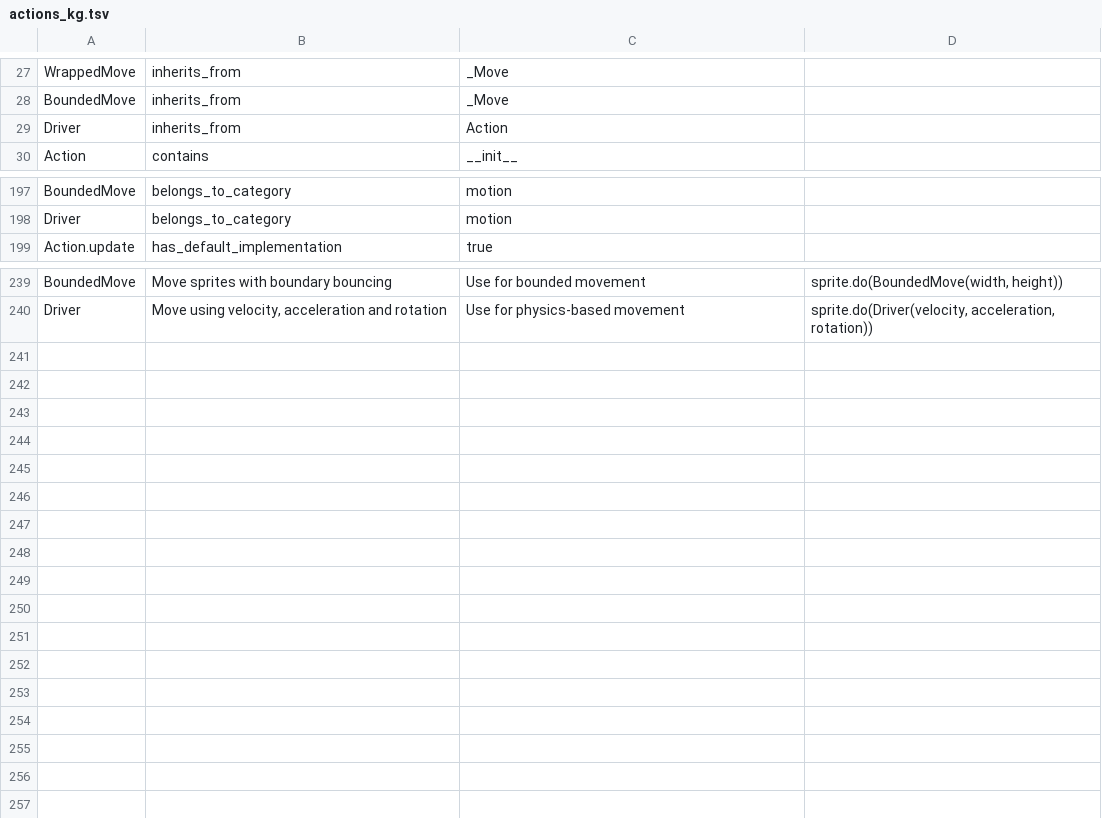
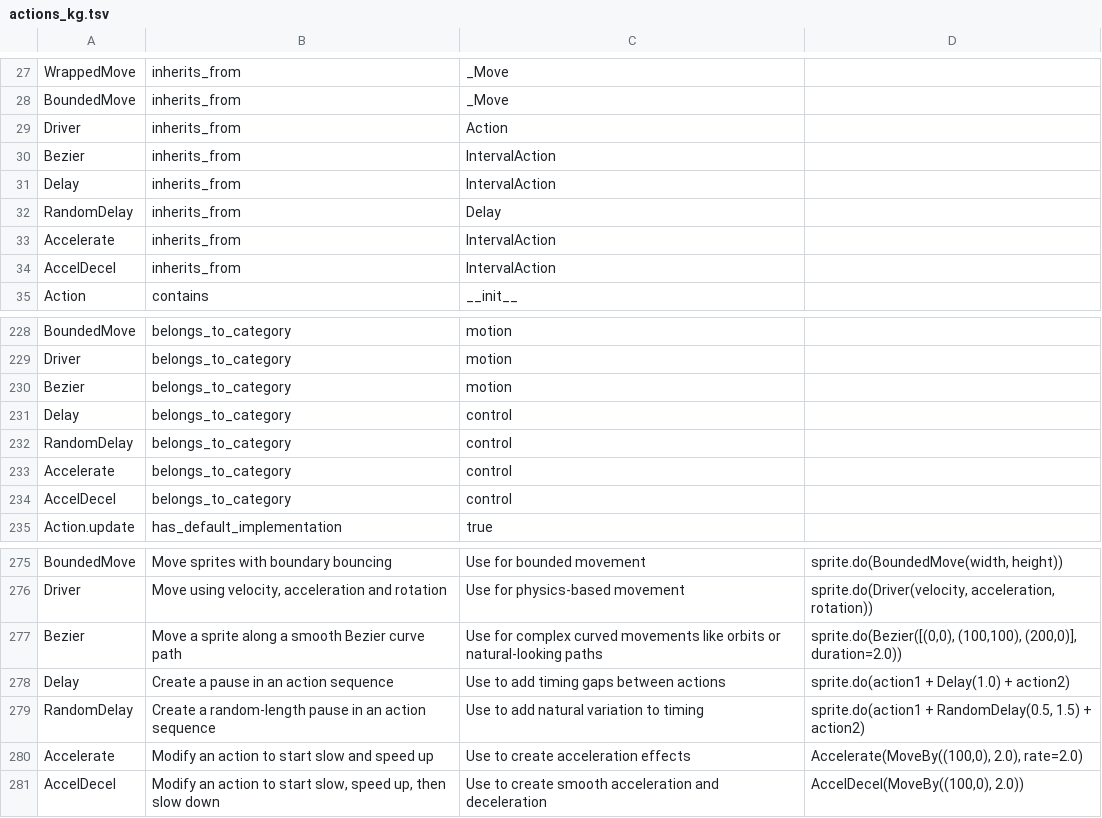
Before and after one commit to bcorfman/arcade_actions, a TSV file: docs/actions_kg.tsv, drawn as a sheet; only a part is shown, gaps mark what is left out; the diff covers the shown part only; the diff names each change by its address in the sheet, - before the commit and + after, or states it on an @@ line.

Commit message:
Added missing IntervalActions

```diff
--- a/docs/actions_kg.tsv
+++ b/docs/actions_kg.tsv
+row 30: Bezier | inherits_from | IntervalAction
+row 31: Delay | inherits_from | IntervalAction
+row 32: RandomDelay | inherits_from | Delay
+row 33: Accelerate | inherits_from | IntervalAction
+row 34: AccelDecel | inherits_from | IntervalAction
+row 230: Bezier | belongs_to_category | motion
+row 231: Delay | belongs_to_category | control
+row 232: RandomDelay | belongs_to_category | control
+row 233: Accelerate | belongs_to_category | control
+row 234: AccelDecel | belongs_to_category | control
+row 277: Bezier | Move a sprite along a smooth Bezier curve path | Use for complex curved movements like orbits or natural-looking paths | sprite.do(Bezier([(0,0), (100,100), (200,0)], duration=2.0))
+row 278: Delay | Create a pause in an action sequence | Use to add timing gaps between actions | sprite.do(action1 + Delay(1.0) + action2)
+row 279: RandomDelay | Create a random-length pause in an action sequence | Use to add natural variation to timing | sprite.do(action1 + RandomDelay(0.5, 1.5) + action2)
+row 280: Accelerate | Modify an action to start slow and speed up | Use to create acceleration effects | Accelerate(MoveBy((100,0), 2.0), rate=2.0)
+row 281: AccelDecel | Modify an action to start slow, speed up, then slow down | Use to create smooth acceleration and deceleration | AccelDecel(MoveBy((100,0), 2.0))
```
Also changed, not shown: 26 added rows elsewhere in this file, 3 other files.
